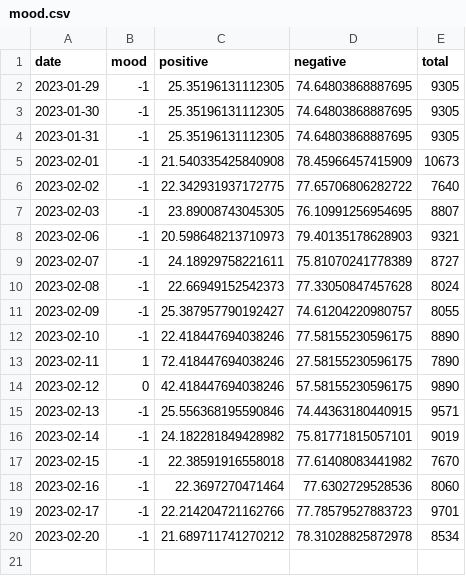
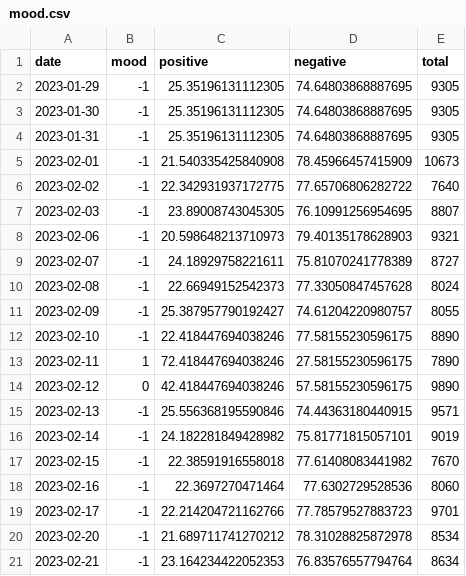
Before and after one commit to crakernano/twitter_mood_analytic, a CSV file: src/mood.csv, drawn as a sheet; the diff names each change by its address in the sheet, - before the commit and + after, or states it on an @@ line.

Commit message:
Actualizado atomaticamente el: 2023-02-21 14:29:24.637425

```diff
--- a/src/mood.csv
+++ b/src/mood.csv
+row 21: 2023-02-21 | -1 | 23.164234422052353 | 76.83576557794764 | 8634
```
